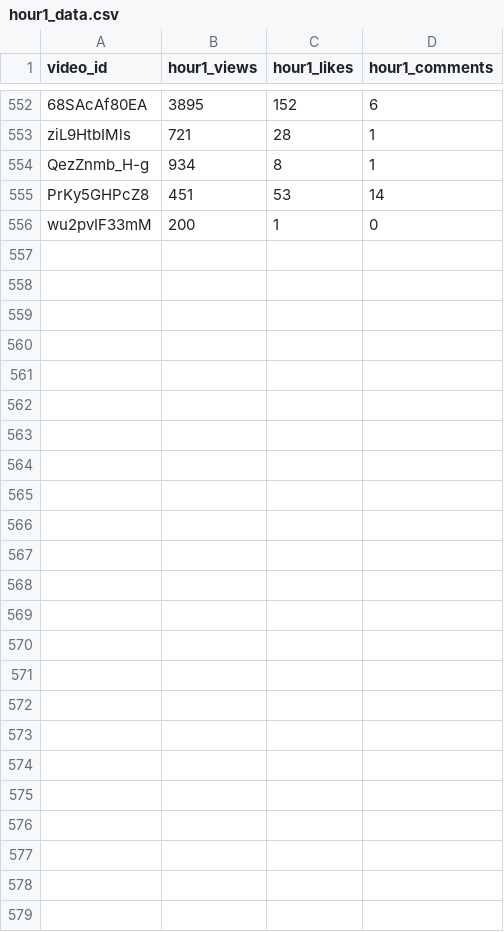
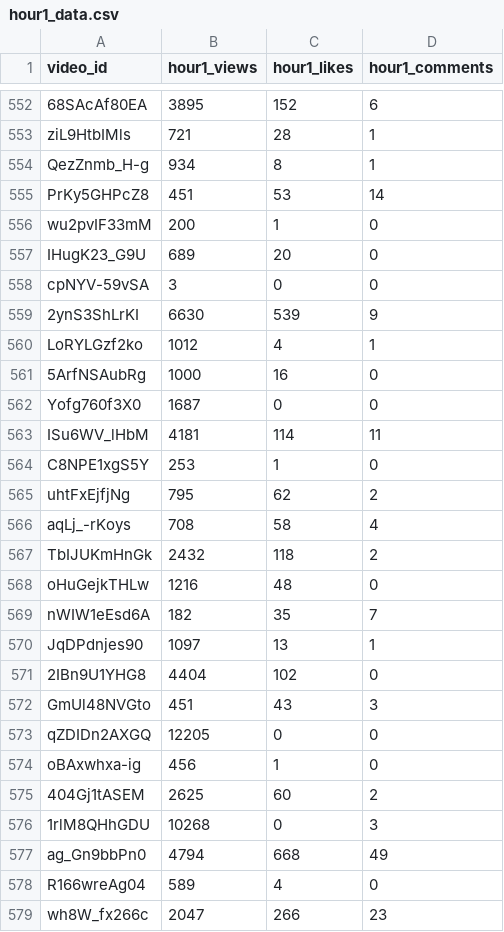
Before and after one commit to jaskiratkalra26/Youtube-Data-Extraction-Pipeline, a CSV file: hour1_data.csv, drawn as a sheet; only a part is shown, gaps mark what is left out; the diff names each change by its address in the sheet, - before the commit and + after, or states it on an @@ line.

```diff
--- a/hour1_data.csv
+++ b/hour1_data.csv
+row 557: IHugK23_G9U | 689 | 20 | 0
+row 558: cpNYV-59vSA | 3 | 0 | 0
+row 559: 2ynS3ShLrKI | 6630 | 539 | 9
+row 560: LoRYLGzf2ko | 1012 | 4 | 1
+row 561: 5ArfNSAubRg | 1000 | 16 | 0
+row 562: Yofg760f3X0 | 1687 | 0 | 0
+row 563: ISu6WV_lHbM | 4181 | 114 | 11
+row 564: C8NPE1xgS5Y | 253 | 1 | 0
+row 565: uhtFxEjfjNg | 795 | 62 | 2
+row 566: aqLj_-rKoys | 708 | 58 | 4
+row 567: TbIJUKmHnGk | 2432 | 118 | 2
+row 568: oHuGejkTHLw | 1216 | 48 | 0
+row 569: nWIW1eEsd6A | 182 | 35 | 7
+row 570: JqDPdnjes90 | 1097 | 13 | 1
+row 571: 2IBn9U1YHG8 | 4404 | 102 | 0
+row 572: GmUl48NVGto | 451 | 43 | 3
+row 573: qZDIDn2AXGQ | 12205 | 0 | 0
+row 574: oBAxwhxa-ig | 456 | 1 | 0
+row 575: 404Gj1tASEM | 2625 | 60 | 2
+row 576: 1rlM8QHhGDU | 10268 | 0 | 3
+row 577: ag_Gn9bbPn0 | 4794 | 668 | 49
+row 578: R166wreAg04 | 589 | 4 | 0
+row 579: wh8W_fx266c | 2047 | 266 | 23
```
Also changed, not shown: pending_videos.csv, static_data.csv.
